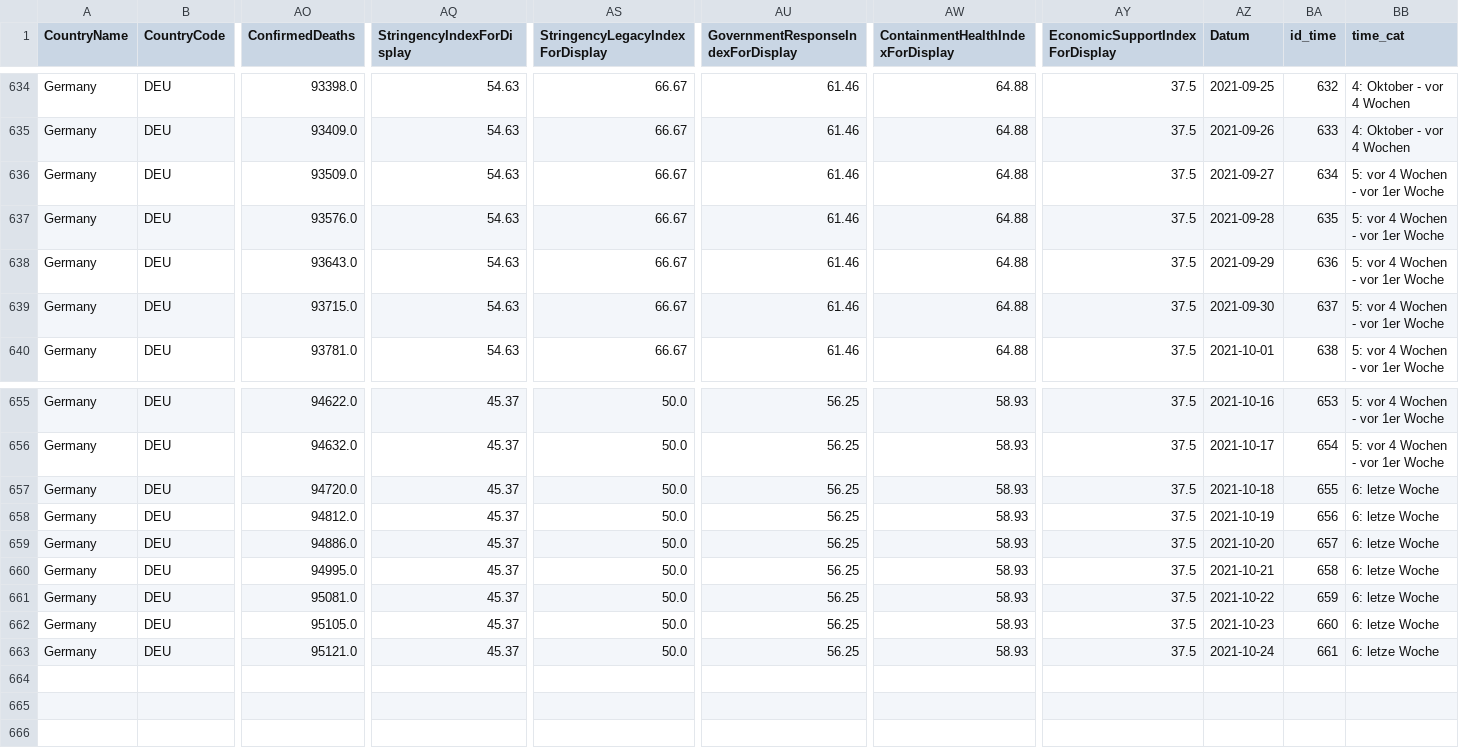
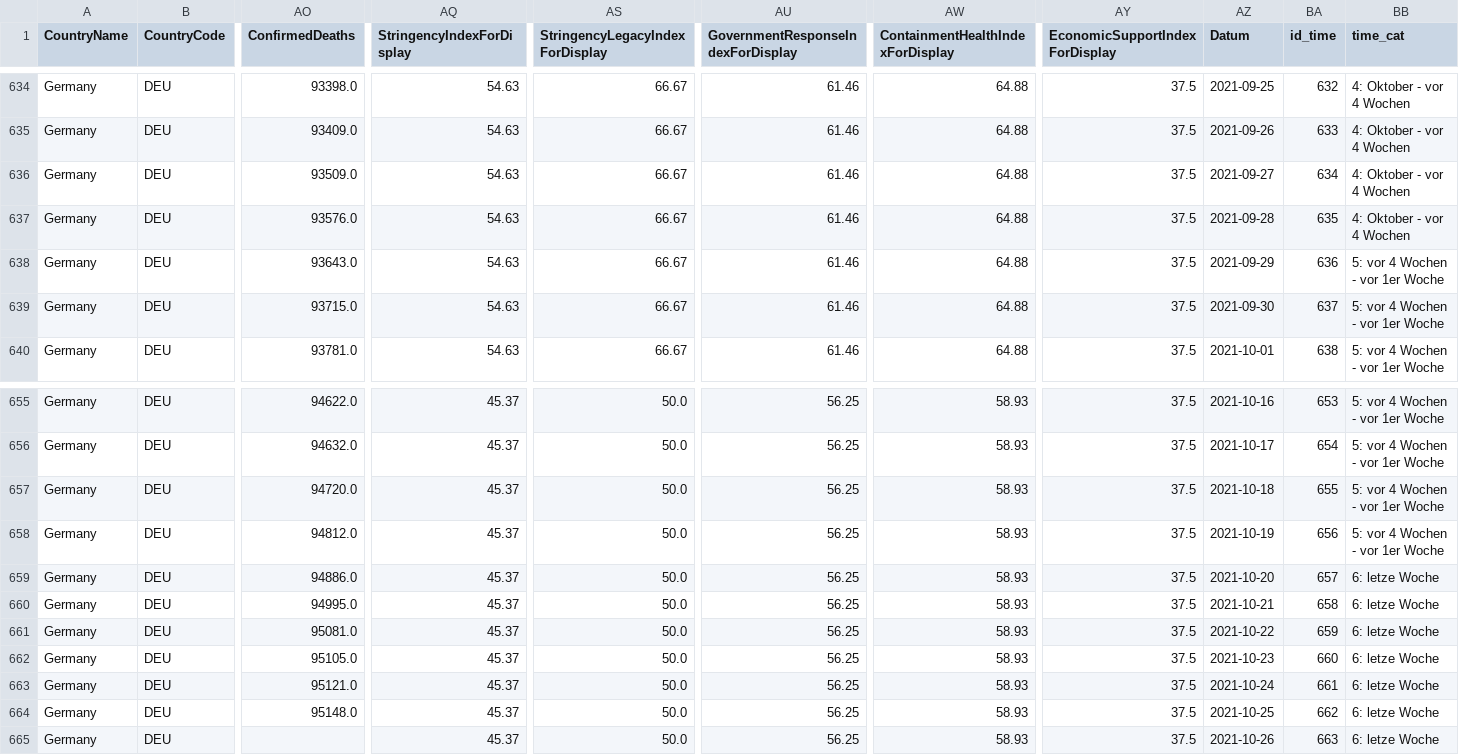
Before and after one commit to v4lue4dded/covid-19_germany, a TSV file: data_stringency.tsv, drawn as a sheet; only a part is shown, gaps mark what is left out; rows hold the shown columns only; the diff names each change by its address in the sheet, - before the commit and + after, or states it on an @@ line.

Commit message:
date update: 2021-10-27 04:32:09

```diff
--- a/data_stringency.tsv
+++ b/data_stringency.tsv
-BB636:BB637 (time_cat): 5: vor 4 Wochen - vor 1er Woche
+BB636:BB637 (time_cat): 4: Oktober - vor 4 Wochen
-BB657:BB658 (time_cat): 6: letze Woche
+BB657:BB658 (time_cat): 5: vor 4 Wochen - vor 1er Woche
+row 664: Germany | DEU | 95148.0 | 45.37 | 50.0 | 56.25 | 58.93 | 37.5 | 2021-10-25 | 662 | 6: letze Woche
+row 665: Germany | DEU |  | 45.37 | 50.0 | 56.25 | 58.93 | 37.5 | 2021-10-26 | 663 | 6: letze Woche
```
Also changed, not shown: data_mobility.tsv, data_time.tsv, 3 other files.
